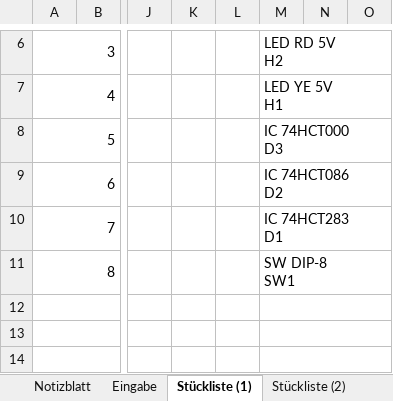
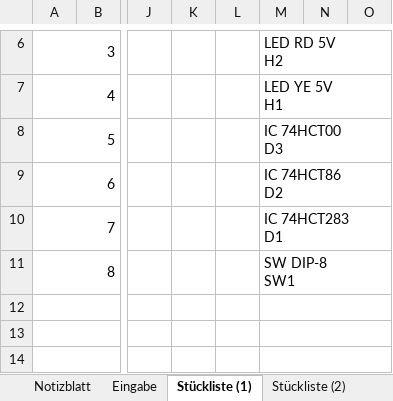
Before and after one commit to STAAG-EL/4bit-computer, an Excel workbook: misc/BOM_4bit-computer.xlsx, sheet Stückliste (1), drawn as a sheet; only a part is shown, gaps mark what is left out; values as stored, in another font and other column widths than the file's, no borders; charts and pictures not drawn; ↵ is a line break in a cell; the diff names each change by its address in the sheet, - before the commit and + after, or states it on an @@ line.

```diff
--- a/misc/BOM_4bit-computer.xlsx (sheet Stückliste (1))
+++ b/misc/BOM_4bit-computer.xlsx (sheet Stückliste (1))
-M8: IC 74HCT000 ↵ D3
+M8: IC 74HCT00 ↵ D3
-M9: IC 74HCT086 ↵ D2
+M9: IC 74HCT86 ↵ D2
```
Also changed, not shown: sheet Notizblatt, sheet Eingabe, sheet Materialkalkulation (1), 2 other files.
